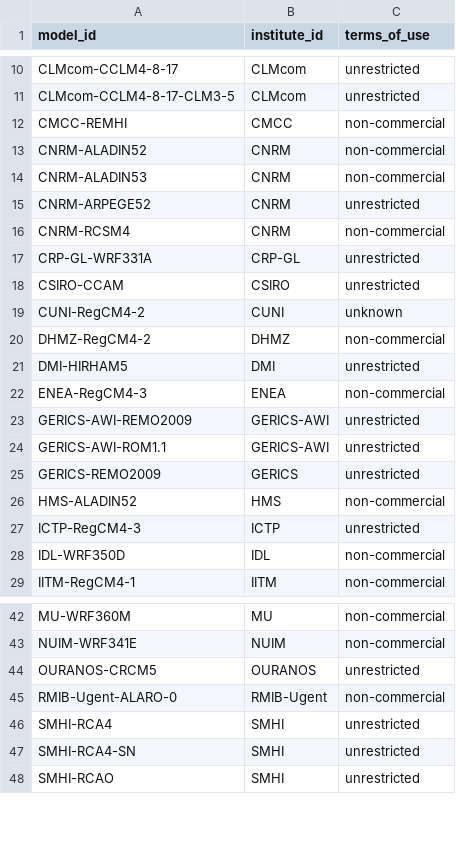
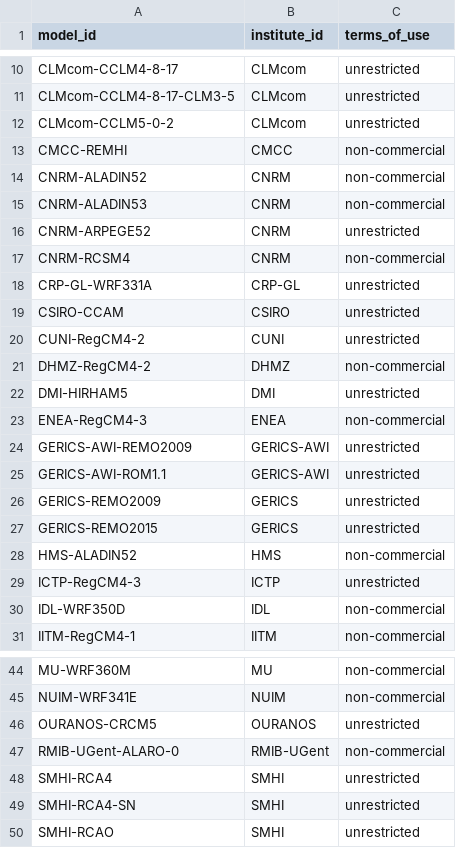
Before and after one commit to WCRP-CORDEX/cordex-cmip5, a CSV file: CORDEX_RCMs_ToU.csv, drawn as a sheet; only a part is shown, gaps mark what is left out.

```diff
--- a/CORDEX_RCMs_ToU.csv
+++ b/CORDEX_RCMs_ToU.csv
@@ -11,2 +11,3 @@ CLMcom-CCLM4-8-17, CLMcom, unrestricted
 CLMcom-CCLM4-8-17-CLM3-5, CLMcom, unrestricted
+CLMcom-CCLM5-0-2, CLMcom, unrestricted
 CMCC-REMHI, CMCC, non-commercial
@@ -18,3 +19,3 @@ CRP-GL-WRF331A, CRP-GL, unrestricted
 CSIRO-CCAM, CSIRO, unrestricted
-CUNI-RegCM4-2, CUNI, unknown
+CUNI-RegCM4-2, CUNI, unrestricted
 DHMZ-RegCM4-2, DHMZ, non-commercial
@@ -25,2 +26,3 @@ GERICS-AWI-ROM1.1, GERICS-AWI, unrestricted
 GERICS-REMO2009, GERICS, unrestricted
+GERICS-REMO2015, GERICS, unrestricted
 HMS-ALADIN52, HMS, non-commercial
@@ -44,3 +46,3 @@ NUIM-WRF341E, NUIM, non-commercial
 OURANOS-CRCM5, OURANOS, unrestricted
-RMIB-Ugent-ALARO-0, RMIB-Ugent, non-commercial
+RMIB-UGent-ALARO-0, RMIB-UGent, non-commercial
 SMHI-RCA4, SMHI, unrestricted
```
Also changed, not shown: 7 other files.
